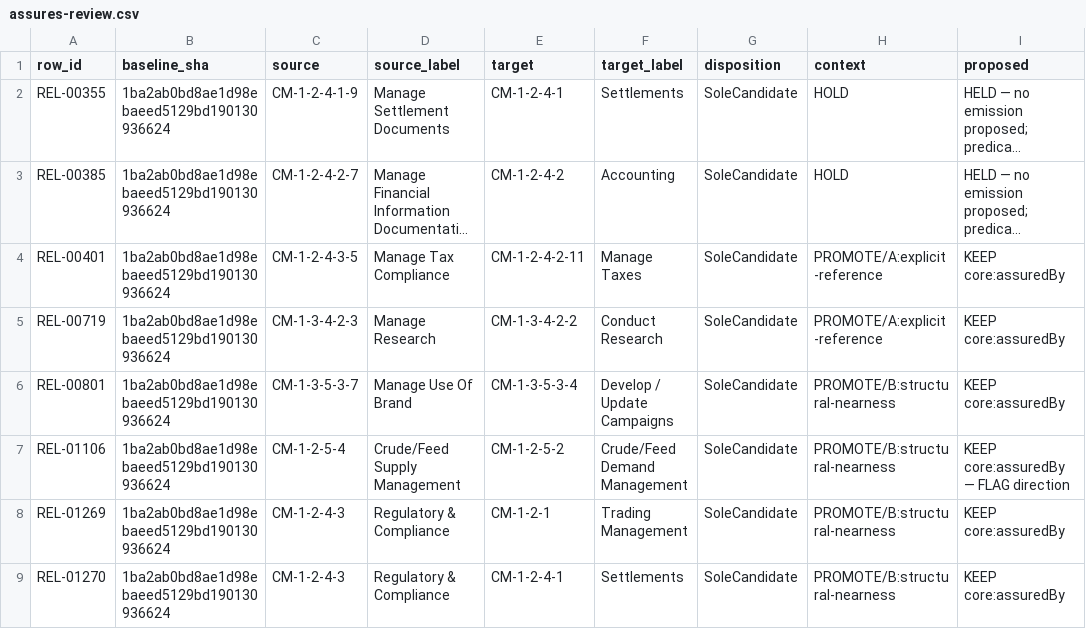
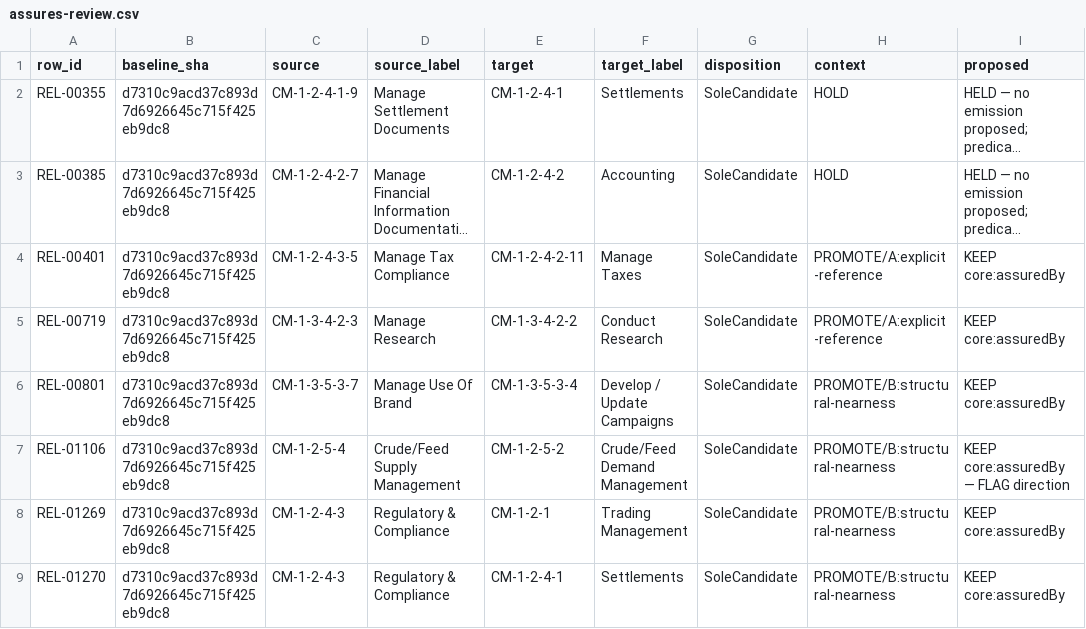
Before and after one commit to aadehamid/enterprise-performance-model, a CSV file: business_architecture/ontology/step4/assures-review.csv, drawn as a sheet; only a part is shown; long unchanged cells end in …; the diff names each change by its address in the sheet, - before the commit and + after, or states it on an @@ line.

Commit message:
Docs: re-pin Step 4 evidence to main d7310c9 (#170)
PINNED_SHA d7310c9 (from 1ba2ab0bd8ae1d98ebaeed5129bd190130936624). 7 CSVs SHA-column only; canonical-facts unchanged fc5d2db759358638557198dea43a13027236ae80c0aa8a569b8f8492651539d0; gate GREEN; 615/688/457. Hamid items stay open.

```diff
--- a/business_architecture/ontology/step4/assures-review.csv
+++ b/business_architecture/ontology/step4/assures-review.csv
-B2:B9 (baseline_sha): 1ba2ab0bd8ae1d98ebaeed5129bd190130936624
+B2:B9 (baseline_sha): d7310c9acd37c893d7d6926645c715f425eb9dc8
```
Also changed, not shown: business_architecture/ontology/step4/enables-review.csv, business_architecture/ontology/step4/label-report/label-dispositions-v1.2.csv, 7 other files.
